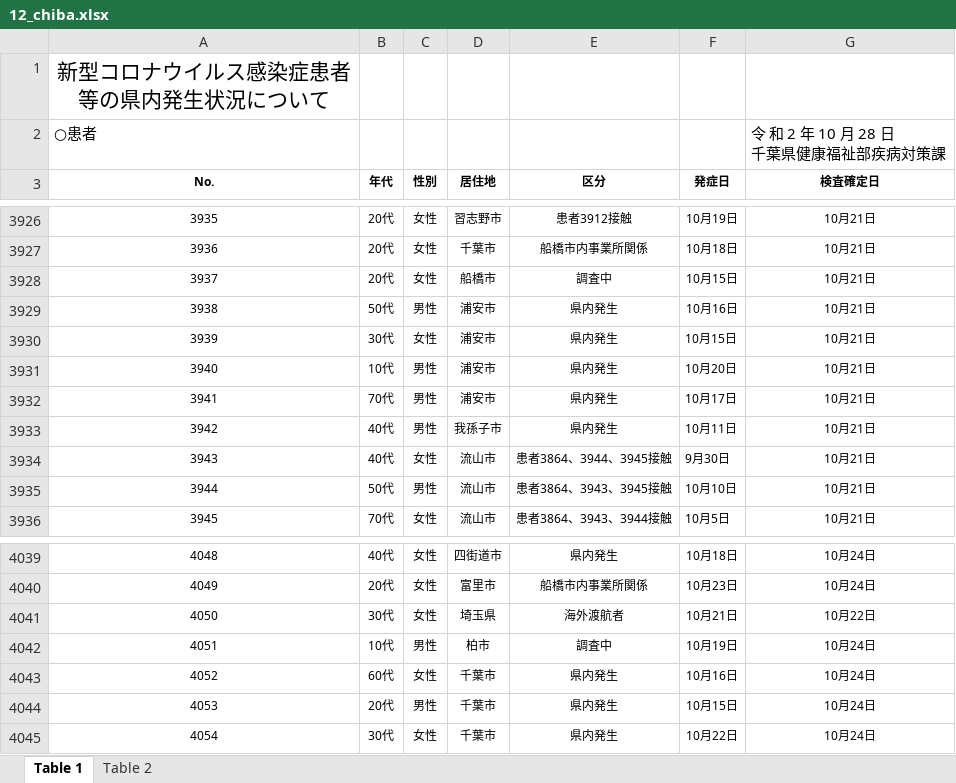
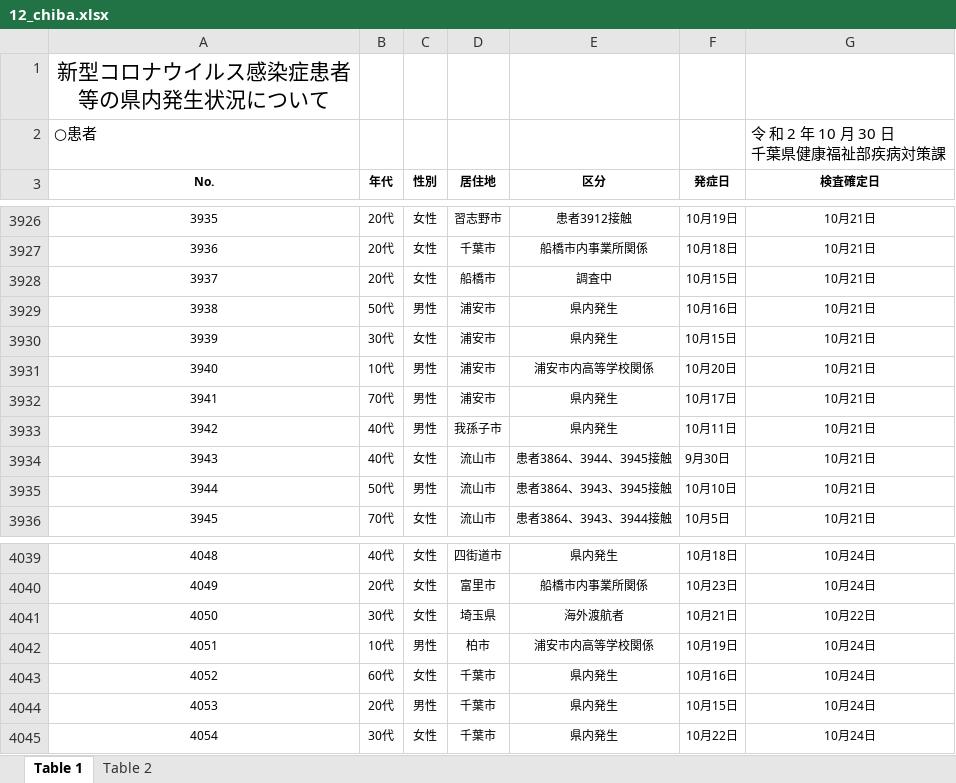
Before and after one commit to CalicoKater/covid-19, an Excel workbook: work/12_chiba.xlsx, sheet Table 1, drawn as a sheet; only a part is shown, gaps mark what is left out; values as stored, in another font and other column widths than the file's, no borders; ↵ is a line break in a cell; the diff covers the shown part only; the diff names each change by its address in the sheet, - before the commit and + after, or states it on an @@ line.

```diff
--- a/work/12_chiba.xlsx (sheet Table 1)
+++ b/work/12_chiba.xlsx (sheet Table 1)
-G2 (検査確定日): 令 和 2 年 10 月 28 日 ↵ 千葉県健康福祉部疾病対策課
+G2 (検査確定日): 令 和 2 年 10 月 30 日 ↵ 千葉県健康福祉部疾病対策課
-E3931 (区分): 県内発生
+E3931 (区分): 浦安市内高等学校関係
-E4042 (区分): 調査中
+E4042 (区分): 浦安市内高等学校関係
```
Also changed, not shown: 66 added rows elsewhere in this sheet, sheet Table 2, 4 other files.
